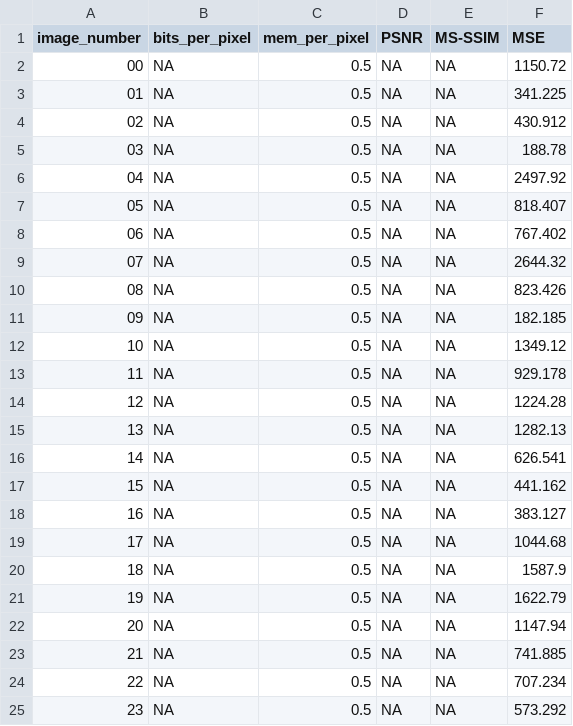
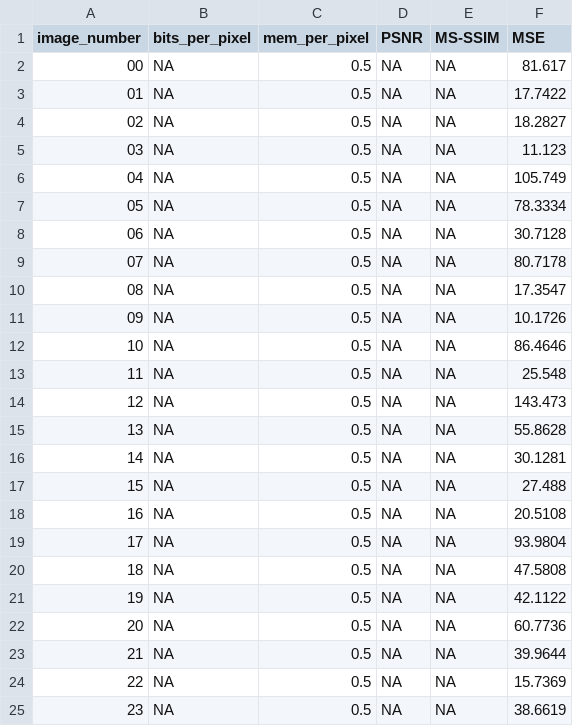
Before and after one commit to rzarcone/CAEs, a CSV file: data/r_d_proposed_32768_min_compress_gauss.csv, drawn as a sheet.

```diff
--- a/data/r_d_proposed_32768_min_compress_gauss.csv
+++ b/data/r_d_proposed_32768_min_compress_gauss.csv
@@ -1,25 +1,25 @@
 image_number,bits_per_pixel,mem_per_pixel,PSNR,MS-SSIM,MSE
-00,NA,0.5,NA,NA,1150.72
-01,NA,0.5,NA,NA,341.225
-02,NA,0.5,NA,NA,430.912
-03,NA,0.5,NA,NA,188.78
-04,NA,0.5,NA,NA,2497.92
-05,NA,0.5,NA,NA,818.407
-06,NA,0.5,NA,NA,767.402
-07,NA,0.5,NA,NA,2644.32
-08,NA,0.5,NA,NA,823.426
-09,NA,0.5,NA,NA,182.185
-10,NA,0.5,NA,NA,1349.12
-11,NA,0.5,NA,NA,929.178
-12,NA,0.5,NA,NA,1224.28
-13,NA,0.5,NA,NA,1282.13
-14,NA,0.5,NA,NA,626.541
-15,NA,0.5,NA,NA,441.162
-16,NA,0.5,NA,NA,383.127
-17,NA,0.5,NA,NA,1044.68
-18,NA,0.5,NA,NA,1587.9
-19,NA,0.5,NA,NA,1622.79
-20,NA,0.5,NA,NA,1147.94
-21,NA,0.5,NA,NA,741.885
-22,NA,0.5,NA,NA,707.234
-23,NA,0.5,NA,NA,573.292
+00,NA,0.5,NA,NA,81.617
+01,NA,0.5,NA,NA,17.7422
+02,NA,0.5,NA,NA,18.2827
+03,NA,0.5,NA,NA,11.123
+04,NA,0.5,NA,NA,105.749
+05,NA,0.5,NA,NA,78.3334
+06,NA,0.5,NA,NA,30.7128
+07,NA,0.5,NA,NA,80.7178
+08,NA,0.5,NA,NA,17.3547
+09,NA,0.5,NA,NA,10.1726
+10,NA,0.5,NA,NA,86.4646
+11,NA,0.5,NA,NA,25.548
+12,NA,0.5,NA,NA,143.473
+13,NA,0.5,NA,NA,55.8628
+14,NA,0.5,NA,NA,30.1281
+15,NA,0.5,NA,NA,27.488
+16,NA,0.5,NA,NA,20.5108
+17,NA,0.5,NA,NA,93.9804
+18,NA,0.5,NA,NA,47.5808
+19,NA,0.5,NA,NA,42.1122
+20,NA,0.5,NA,NA,60.7736
+21,NA,0.5,NA,NA,39.9644
+22,NA,0.5,NA,NA,15.7369
+23,NA,0.5,NA,NA,38.6619
```
Also changed, not shown: data/r_d_proposed_3072_max_compress_gauss.csv, data/r_d_proposed_7680_med_compress_gauss.csv, 4 other files.
